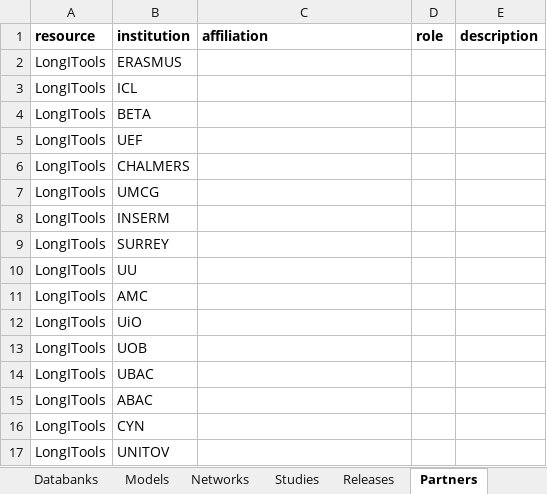
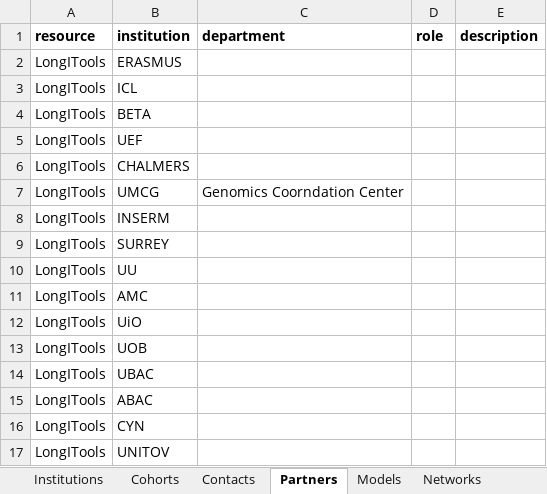
Before and after one commit to molgenis/molgenis-emx2, an Excel workbook: data/datacatalogue/Cohorts.xlsx, sheet Partners, drawn as a sheet; values as stored, in another font and other column widths than the file's, no borders; conditional formats not drawn; the diff names each change by its address in the sheet, - before the commit and + after, or states it on an @@ line.

Commit message:
feat[catalogue]: simplified data model while accomodating more depth for cohorts

```diff
--- a/data/datacatalogue/Cohorts.xlsx (sheet Partners)
+++ b/data/datacatalogue/Cohorts.xlsx (sheet Partners)
-sheet tab: Databanks
+sheet tab: Cohorts
@@ sheet tab order changed: Institutions | Cohorts | Contacts | Partners | Models | Networks @@
-C1: affiliation
+C1: department
-C7 (department): (empty)
+C7 (department): Genomics Coorndation Center
```
Also changed, not shown: sheet CollectionEvents, sheet Releases, sheet Networks, sheet Contacts, sheet Cohorts, other sheet tabs, data/datacatalogue/Conception.xlsx, 9 other files.
